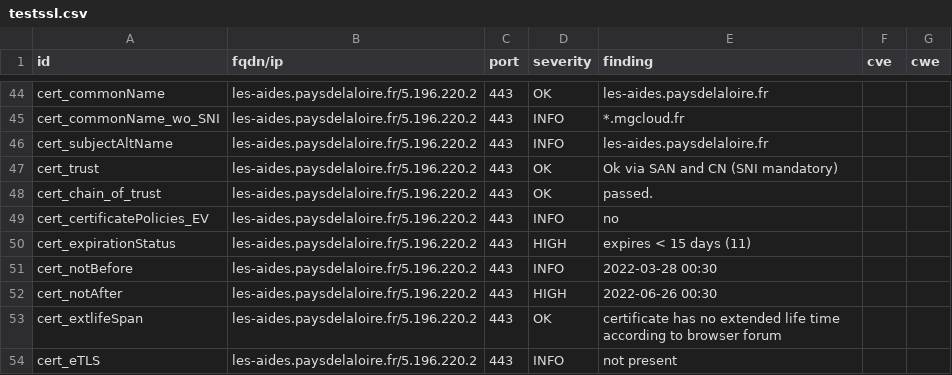
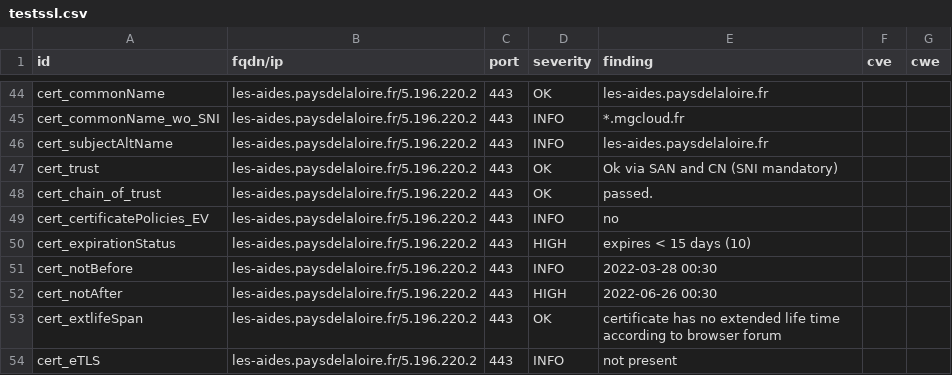
Before and after one commit to arthurzenika/dashlord-mgdis, a CSV file: results/aHR0cHM6Ly9sZXMtYWlkZXMucGF5c2RlbGFsb2lyZS5mci8=/testssl.csv, drawn as a sheet; only a part is shown, gaps mark what is left out.

```diff
--- a/results/aHR0cHM6Ly9sZXMtYWlkZXMucGF5c2RlbGFsb2lyZS5mci8=/testssl.csv
+++ b/results/aHR0cHM6Ly9sZXMtYWlkZXMucGF5c2RlbGFsb2lyZS5mci8=/testssl.csv
@@ -49,3 +49,3 @@
 "cert_certificatePolicies_EV","les-aides.paysdelaloire.fr/5.196.220.2","443","INFO","no","",""
-"cert_expirationStatus","les-aides.paysdelaloire.fr/5.196.220.2","443","HIGH","expires < 15 days (11)","",""
+"cert_expirationStatus","les-aides.paysdelaloire.fr/5.196.220.2","443","HIGH","expires < 15 days (10)","",""
 "cert_notBefore","les-aides.paysdelaloire.fr/5.196.220.2","443","INFO","2022-03-28 00:30","",""
```
Also changed, not shown: 14 other files.
